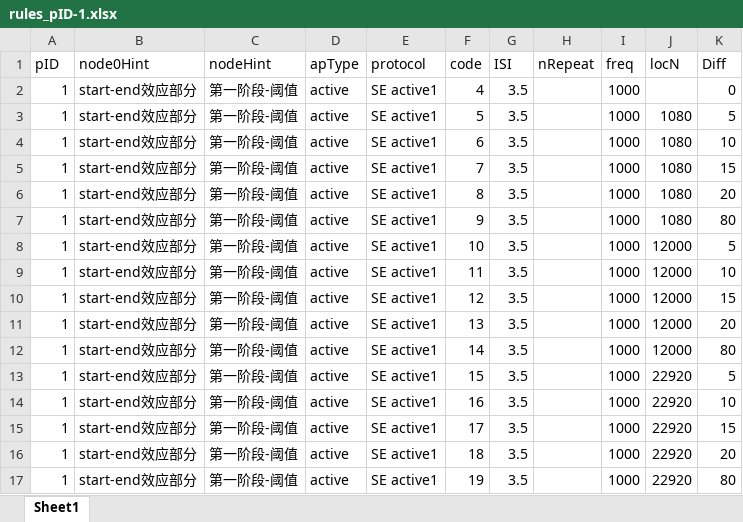
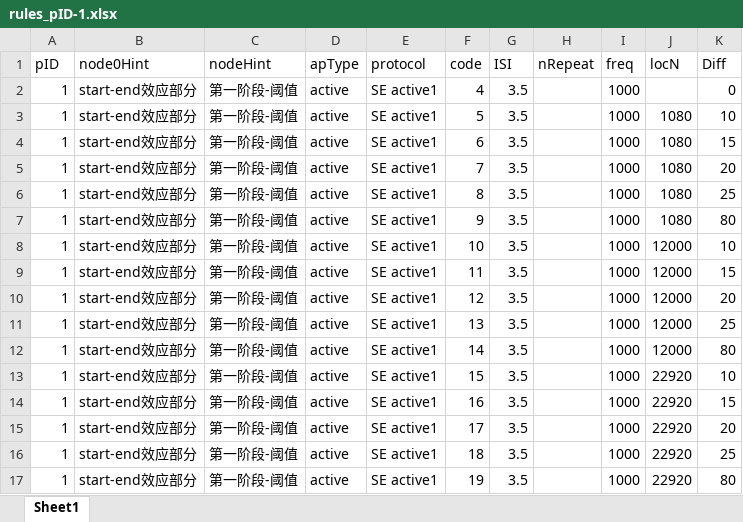
Before and after one commit to TOMORI233/EEGApp, an Excel workbook: rules/rules_pID-1.xlsx, sheet Sheet1, drawn as a sheet; values as stored, in another font and other column widths than the file's, no borders; the diff names each change by its address in the sheet, - before the commit and + after, or states it on an @@ line.

```diff
--- a/rules/rules_pID-1.xlsx (sheet Sheet1)
+++ b/rules/rules_pID-1.xlsx (sheet Sheet1)
-K3 (Diff): 5
+K3 (Diff): 10
-K4 (Diff): 10
+K4 (Diff): 15
-K5 (Diff): 15
+K5 (Diff): 20
-K6 (Diff): 20
+K6 (Diff): 25
-K8 (Diff): 5
+K8 (Diff): 10
-K9 (Diff): 10
+K9 (Diff): 15
-K10 (Diff): 15
+K10 (Diff): 20
-K11 (Diff): 20
+K11 (Diff): 25
-K13 (Diff): 5
+K13 (Diff): 10
-K14 (Diff): 10
+K14 (Diff): 15
-K15 (Diff): 15
+K15 (Diff): 20
-K16 (Diff): 20
+K16 (Diff): 25
```
Also changed, not shown: 2 other files.
